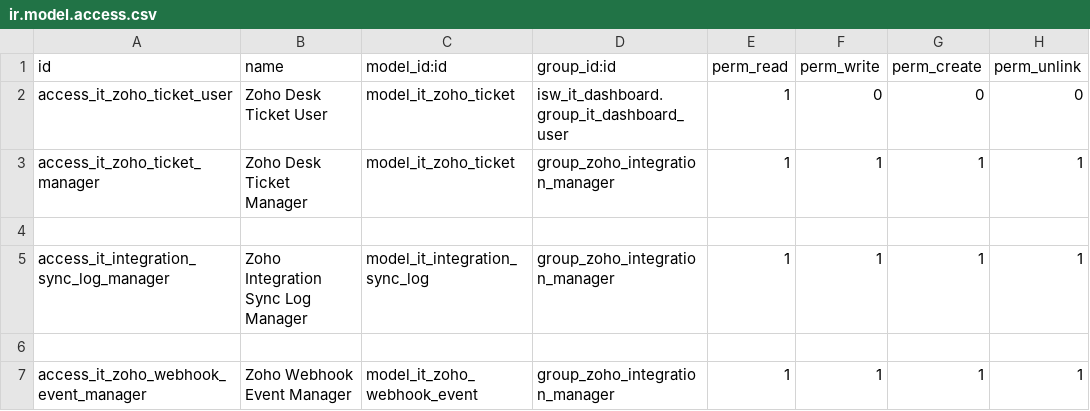
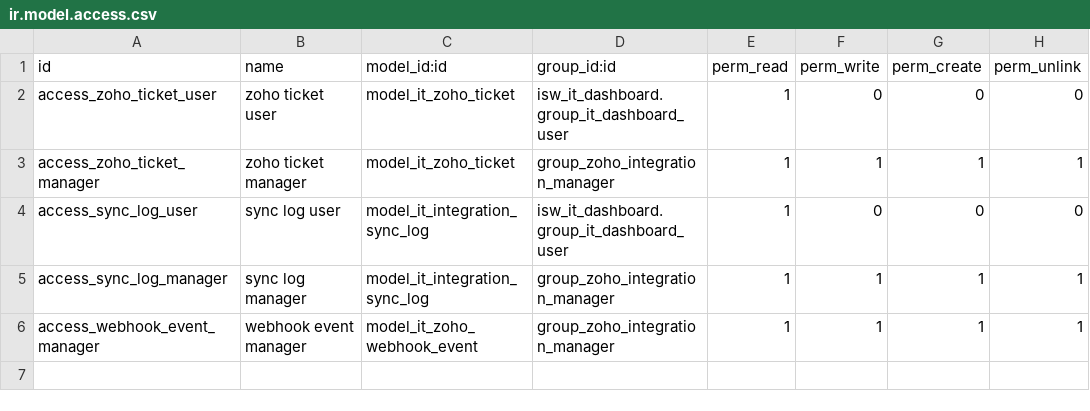
Before and after one commit to kelvindeguia/odoo19-bare-staging, a CSV file: isw_it_dashboard_zoho/security/ir.model.access.csv, drawn as a sheet.

```diff
--- a/isw_it_dashboard_zoho/security/ir.model.access.csv
+++ b/isw_it_dashboard_zoho/security/ir.model.access.csv
@@ -1,7 +1,6 @@
 id,name,model_id:id,group_id:id,perm_read,perm_write,perm_create,perm_unlink
-access_it_zoho_ticket_user,Zoho Desk Ticket User,model_it_zoho_ticket,isw_it_dashboard.group_it_dashboard_user,1,0,0,0
-access_it_zoho_ticket_manager,Zoho Desk Ticket Manager,model_it_zoho_ticket,group_zoho_integration_manager,1,1,1,1
-
-access_it_integration_sync_log_manager,Zoho Integration Sync Log Manager,model_it_integration_sync_log,group_zoho_integration_manager,1,1,1,1
-
-access_it_zoho_webhook_event_manager,Zoho Webhook Event Manager,model_it_zoho_webhook_event,group_zoho_integration_manager,1,1,1,1
+access_zoho_ticket_user,zoho ticket user,model_it_zoho_ticket,isw_it_dashboard.group_it_dashboard_user,1,0,0,0
+access_zoho_ticket_manager,zoho ticket manager,model_it_zoho_ticket,group_zoho_integration_manager,1,1,1,1
+access_sync_log_user,sync log user,model_it_integration_sync_log,isw_it_dashboard.group_it_dashboard_user,1,0,0,0
+access_sync_log_manager,sync log manager,model_it_integration_sync_log,group_zoho_integration_manager,1,1,1,1
+access_webhook_event_manager,webhook event manager,model_it_zoho_webhook_event,group_zoho_integration_manager,1,1,1,1
```
Also changed, not shown: isw_it_dashboard/security/ir.model.access.csv, 11 other files.
